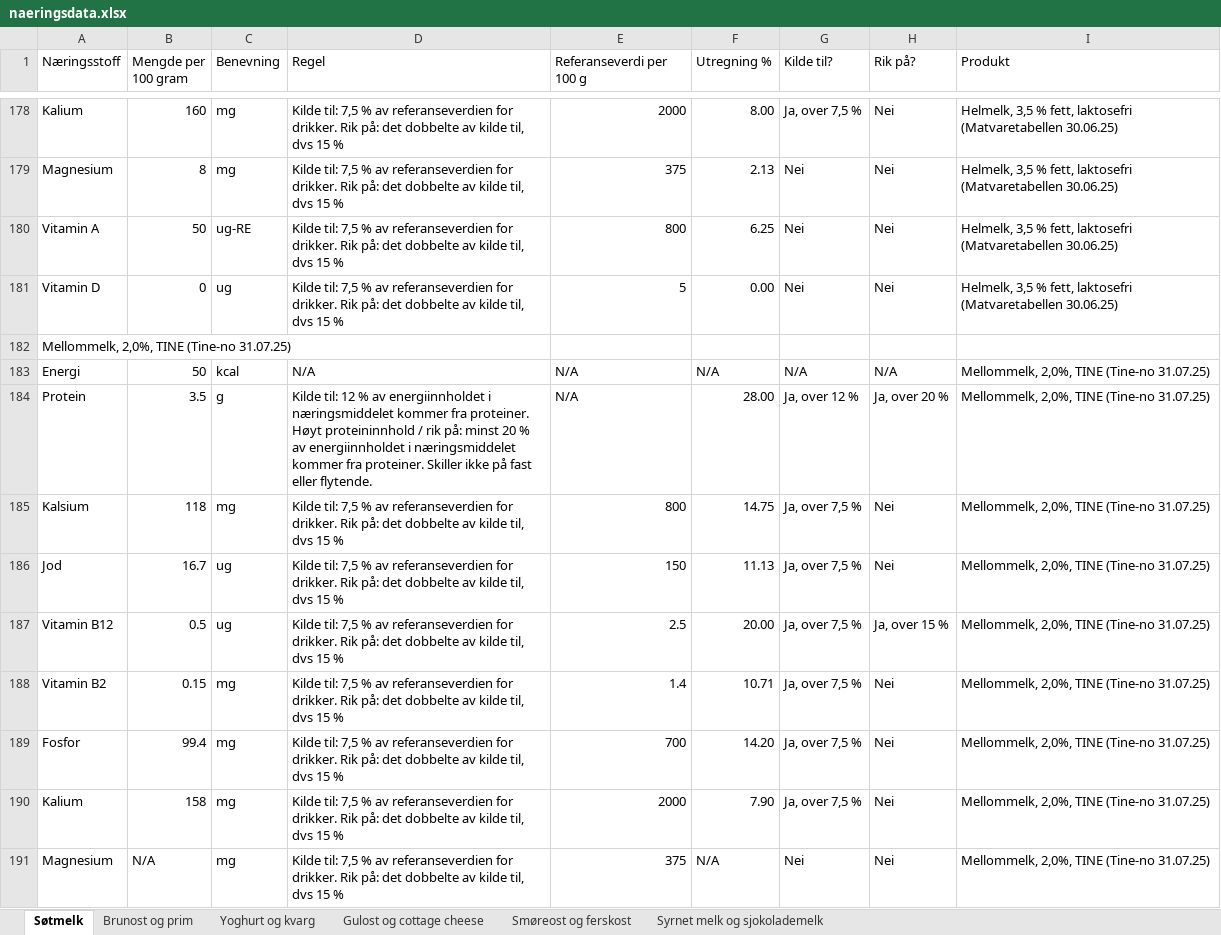
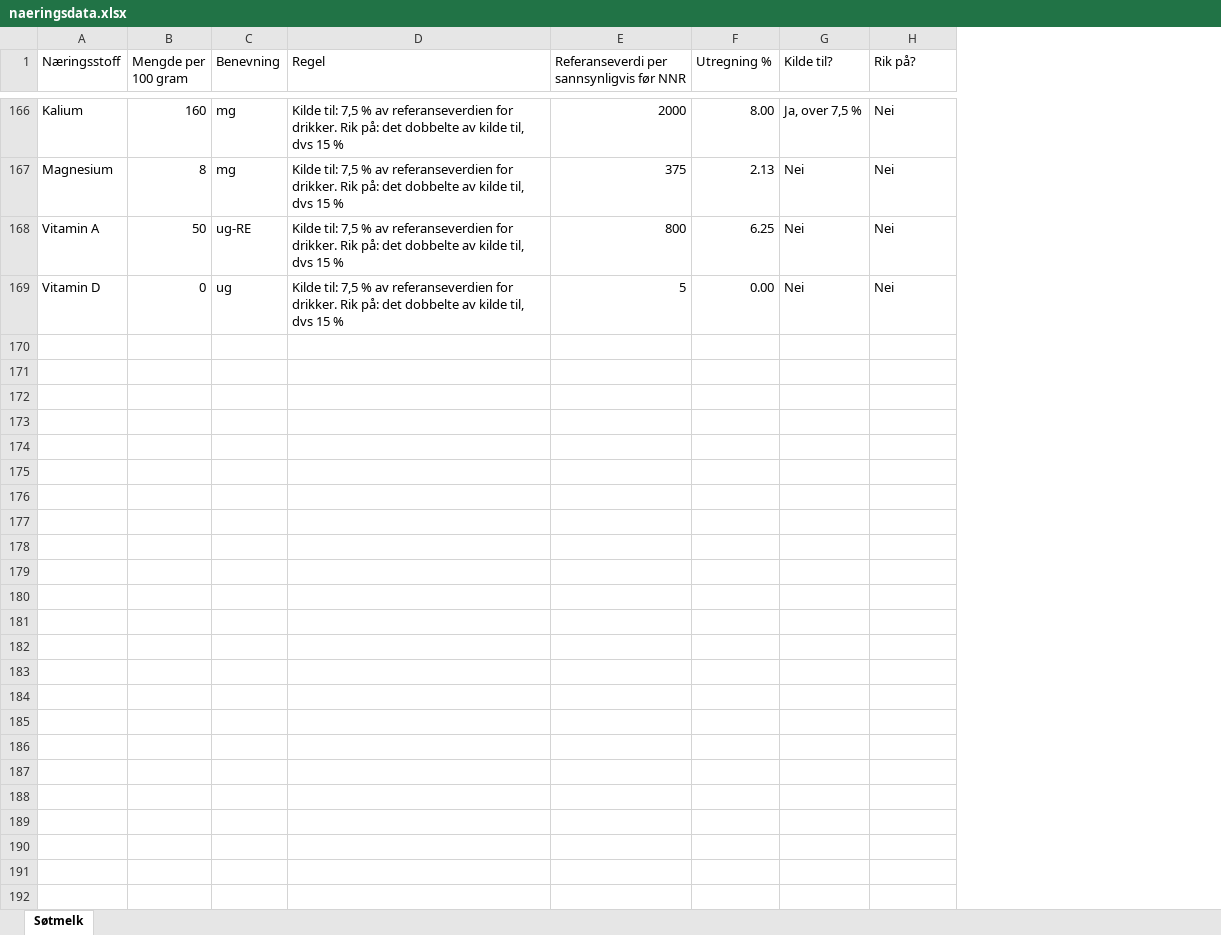
Before and after one commit to TheaMykle/ernaeringspaastander, an Excel workbook: naeringsdata.xlsx, sheet Søtmelk, drawn as a sheet; only a part is shown, gaps mark what is left out; values as stored, in another font and other column widths than the file's, no cell formats; the diff covers the shown part only; the diff names each change by its address in the sheet, - before the commit and + after, or states it on an @@ line.

```diff
--- a/naeringsdata.xlsx (sheet Søtmelk)
+++ b/naeringsdata.xlsx (sheet Søtmelk)
-sheet tab: Brunost og prim
-sheet tab: Yoghurt og kvarg
-sheet tab: Gulost og cottage cheese
-sheet tab: Smøreost og ferskost
-sheet tab: Syrnet melk og sjokolademelk
-column I (Produkt), rows 178-181: all Helmelk, 3,5 % fett, laktosefri (Matvaretabellen 30.06.25)
-E1: Referanseverdi per 100 g
+E1: Referanseverdi per sannsynligvis før NNR
-row 182: Mellommelk, 2,0%, TINE (Tine-no 31.07.25)
-row 183: Energi | 50 | kcal | N/A | N/A | N/A | N/A | N/A | Mellommelk, 2,0%, TINE (Tine-no 31.07.25)
-row 184: Protein | 3.5 | g | Kilde til: 12 % av energiinnholdet i næringsmiddelet kommer fra proteiner. Høyt proteininnhold / rik på: minst 20 % av energiinnholdet i næringsmiddelet kommer fra proteiner. Skiller ikke på fast eller flytende. | N/A | 28.00 | Ja, over 12 % | Ja, over 20 % | Mellommelk, 2,0%, TINE (Tine-no 31.07.25)
-row 185: Kalsium | 118 | mg | Kilde til: 7,5 % av referanseverdien for drikker. Rik på: det dobbelte av kilde til, dvs 15 % | 800 | 14.75 | Ja, over 7,5 % | Nei | Mellommelk, 2,0%, TINE (Tine-no 31.07.25)
-row 186: Jod | 16.7 | ug | Kilde til: 7,5 % av referanseverdien for drikker. Rik på: det dobbelte av kilde til, dvs 15 % | 150 | 11.13 | Ja, over 7,5 % | Nei | Mellommelk, 2,0%, TINE (Tine-no 31.07.25)
-row 187: Vitamin B12 | 0.5 | ug | Kilde til: 7,5 % av referanseverdien for drikker. Rik på: det dobbelte av kilde til, dvs 15 % | 2.5 | 20.00 | Ja, over 7,5 % | Ja, over 15 % | Mellommelk, 2,0%, TINE (Tine-no 31.07.25)
-row 188: Vitamin B2 | 0.15 | mg | Kilde til: 7,5 % av referanseverdien for drikker. Rik på: det dobbelte av kilde til, dvs 15 % | 1.4 | 10.71 | Ja, over 7,5 % | Nei | Mellommelk, 2,0%, TINE (Tine-no 31.07.25)
-row 189: Fosfor | 99.4 | mg | Kilde til: 7,5 % av referanseverdien for drikker. Rik på: det dobbelte av kilde til, dvs 15 % | 700 | 14.20 | Ja, over 7,5 % | Nei | Mellommelk, 2,0%, TINE (Tine-no 31.07.25)
-row 190: Kalium | 158 | mg | Kilde til: 7,5 % av referanseverdien for drikker. Rik på: det dobbelte av kilde til, dvs 15 % | 2000 | 7.90 | Ja, over 7,5 % | Nei | Mellommelk, 2,0%, TINE (Tine-no 31.07.25)
-row 191: Magnesium | N/A | mg | Kilde til: 7,5 % av referanseverdien for drikker. Rik på: det dobbelte av kilde til, dvs 15 % | 375 | N/A | Nei | Nei | Mellommelk, 2,0%, TINE (Tine-no 31.07.25)
```
Also changed, not shown: 50 removed rows and 154 edited cells elsewhere in this sheet, cell formats, formulas that keep their value.
